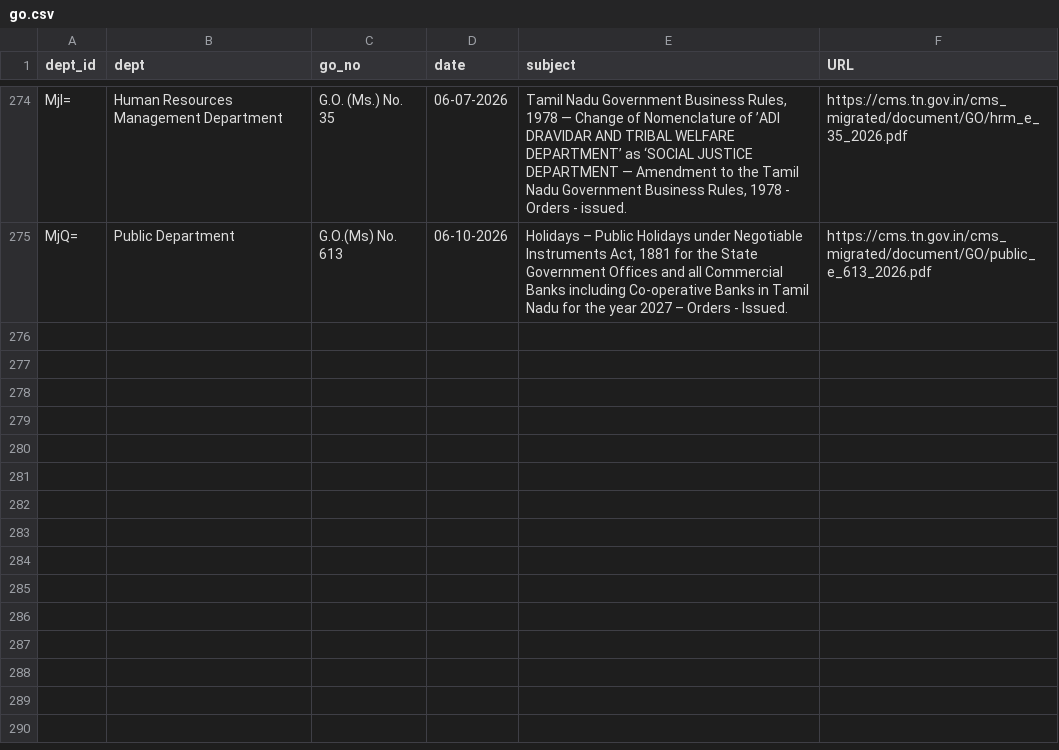
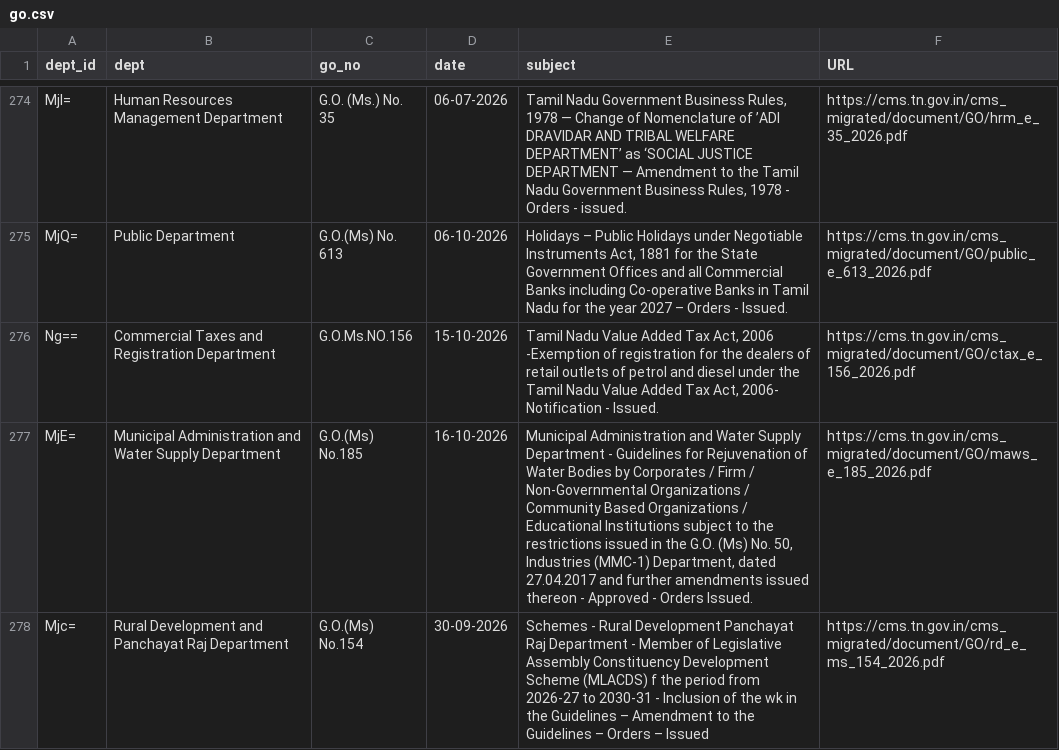
Before and after one commit to DigitalIndiaArchiver/TNGazette, a CSV file: data/dailytn/go.csv, drawn as a sheet; only a part is shown, gaps mark what is left out.

Commit message:
Daily TN (2026-10-26): new=3 go=3 whatsnew=0 tnpcb_ph=0 seco=0 circulars=0 gcc_cr=0 | pending=3

```diff
--- a/data/dailytn/go.csv
+++ b/data/dailytn/go.csv
@@ -275 +275,4 @@ MjI=,Human Resources Management Department,G.O. (Ms.) No. 35,06-07-2026,"Tamil N
 MjQ=,Public Department,G.O.(Ms) No. 613,06-10-2026,"Holidays – Public Holidays under Negotiable Instruments Act, 1881 for the State Government Offices and all Commercial Banks including Co-operative Banks in Tamil Nadu for the year 2027 – Orders - Issued.",https://cms.tn.gov.in/cms_migrated/document/GO/public_e_613_2026.pdf
+Ng==,Commercial Taxes and Registration Department,G.O.Ms.NO.156,15-10-2026,"Tamil Nadu Value Added Tax Act, 2006 -Exemption of registration for the dealers of retail outlets of petrol and diesel under the Tamil Nadu Value Added Tax Act, 2006- Notification - Issued.",https://cms.tn.gov.in/cms_migrated/document/GO/ctax_e_156_2026.pdf
+MjE=,Municipal Administration and Water Supply Department,G.O.(Ms) No.185,16-10-2026,"Municipal Administration and Water Supply Department - Guidelines for Rejuvenation of Water Bodies by Corporates / Firm / Non-Governmental Organizations / Community Based Organizations / Educational Institutions subject to the restrictions issued in the G.O. (Ms) No. 50, Industries (MMC-1) Department, dated 27.04.2017 and further amendments issued thereon - Approved - Orders Issued.",https://cms.tn.gov.in/cms_migrated/document/GO/maws_e_185_2026.pdf
+Mjc=,Rural Development and Panchayat Raj Department,G.O.(Ms) No.154,30-09-2026,Schemes - Rural Development Panchayat Raj Department - Member of Legislative Assembly Constituency Development Scheme (MLACDS) f the period from 2026-27 to 2030-31 - Inclusion of the wk in the Guidelines – Amendment to the Guidelines – Orders – Issued,https://cms.tn.gov.in/cms_migrated/document/GO/rd_e_ms_154_2026.pdf
```
Also changed, not shown: 2 other files.
